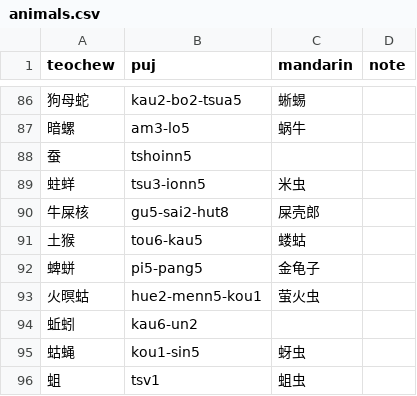
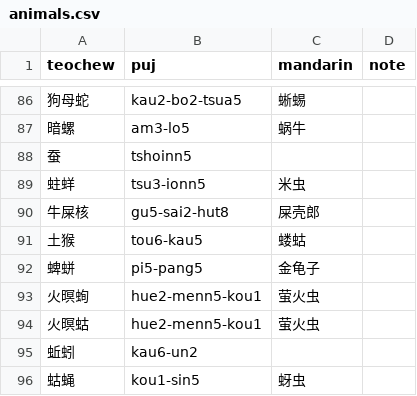
Before and after one commit to pujdict/pujbase, a CSV file: phrases/animals.csv, drawn as a sheet; only a part is shown, gaps mark what is left out; the shorter side is filled out with more unchanged rows.

```diff
--- a/phrases/animals.csv
+++ b/phrases/animals.csv
@@ -92,2 +92,3 @@ teochew,puj,mandarin,note
 蜱蛢,pi5-pang5,金龟子,
+火暝䖲,hue2-menn5-kou1,萤火虫,
 火暝蛄,hue2-menn5-kou1,萤火虫,
```
Also changed, not shown: phrases/human_body.csv, phrases/relationships.csv, 2 other files.
